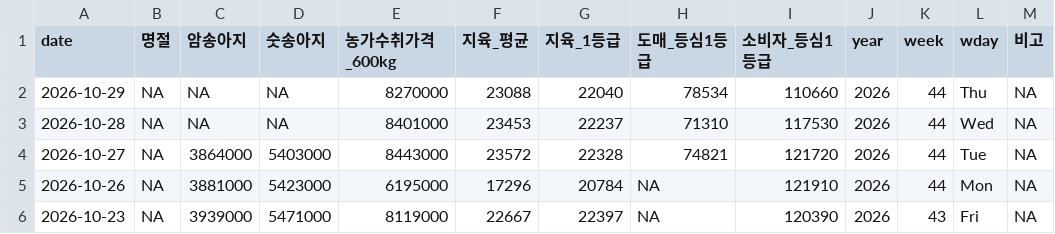
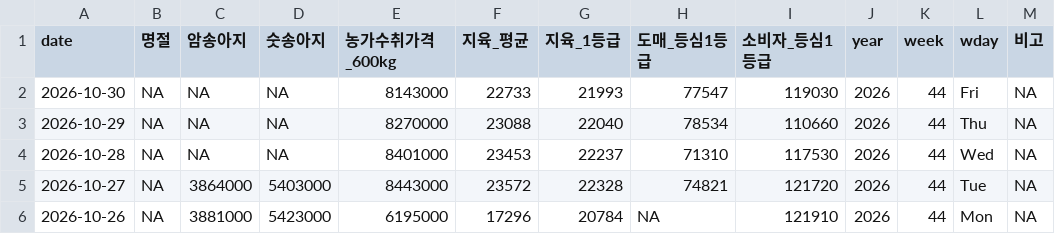
Before and after one commit to YoungjunNa/ekape-parsing, a CSV file: data_hanwoo_stock/hanwoo-stock.csv, drawn as a sheet; only a part is shown; the shorter side is filled out with more unchanged rows.

```diff
--- a/data_hanwoo_stock/hanwoo-stock.csv
+++ b/data_hanwoo_stock/hanwoo-stock.csv
@@ -1,2 +1,3 @@
 "date","명절","암송아지","숫송아지","농가수취가격_600kg","지육_평균","지육_1등급","도매_등심1등급","소비자_등심1등급","year","week","wday","비고"
+2026-10-30,NA,NA,NA,8143000,22733,21993,77547,119030,2026,44,"Fri",NA
 2026-10-29,NA,NA,NA,8270000,23088,22040,78534,110660,2026,44,"Thu",NA
```
Also changed, not shown: data_hanwoo_stock/hanwoo-forecast.csv, 2 other files.
